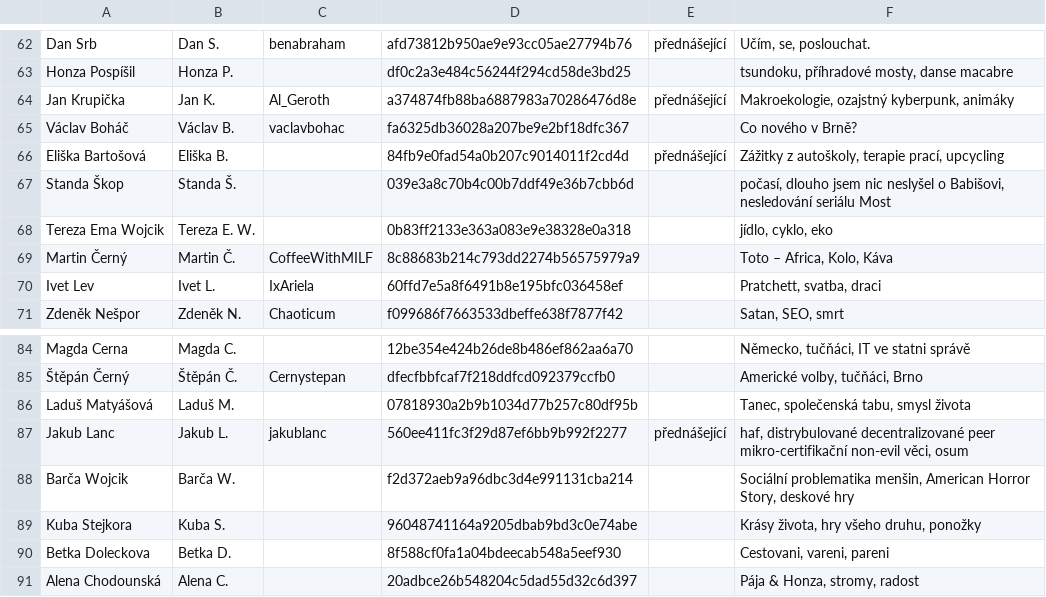
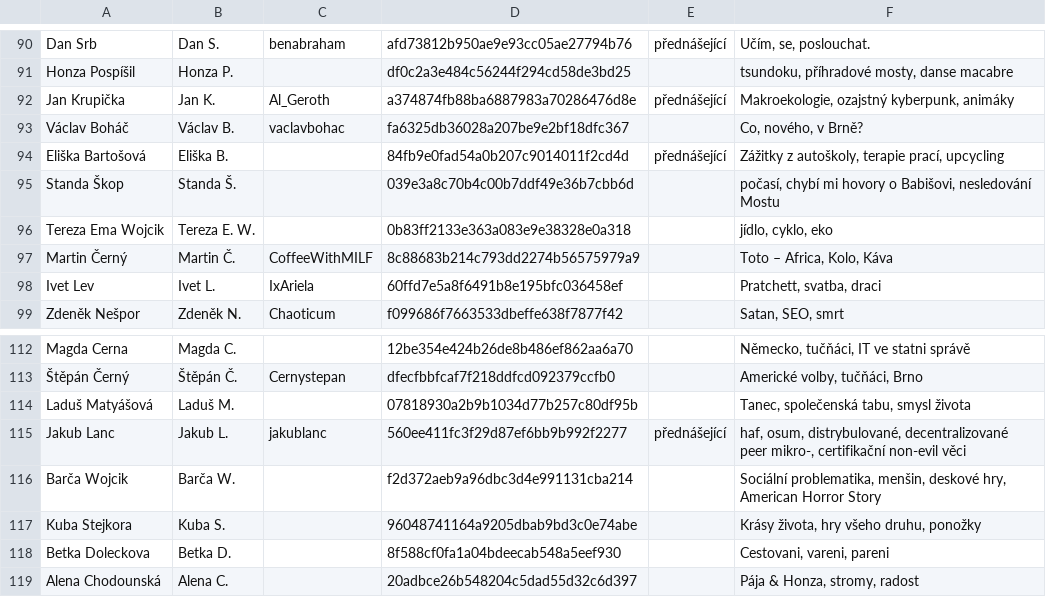
Before and after one commit to jan-martinek/svatbarcamp, a CSV file: attendees.csv, drawn as a sheet; only a part is shown, gaps mark what is left out; the diff covers the shown part only.

```diff
--- a/attendees.csv
+++ b/attendees.csv
@@ -64,5 +92,5 @@ Honza Pospíšil,Honza P.,,df0c2a3e484c56244f294cd58de3bd25,,"tsundoku, příhra
 Jan Krupička,Jan K.,Al_Geroth,a374874fb88ba6887983a70286476d8e,přednášející,"Makroekologie, ozajstný kyberpunk, animáky"
-Václav Boháč,Václav B.,vaclavbohac,fa6325db36028a207be9e2bf18dfc367,,Co nového v Brně?
+Václav Boháč,Václav B.,vaclavbohac,fa6325db36028a207be9e2bf18dfc367,,"Co, nového, v Brně?"
 Eliška Bartošová,Eliška B.,,84fb9e0fad54a0b207c9014011f2cd4d,přednášející,"Zážitky z autoškoly, terapie prací, upcycling"
-Standa Škop,Standa Š.,,039e3a8c70b4c00b7ddf49e36b7cbb6d,,"počasí, dlouho jsem nic neslyšel o Babišovi, nesledování seriálu Most"
+Standa Škop,Standa Š.,,039e3a8c70b4c00b7ddf49e36b7cbb6d,,"počasí, chybí mi hovory o Babišovi, nesledování Mostu"
 Tereza Ema Wojcik,Tereza E. W.,,0b83ff2133e363a083e9e38328e0a318,,"jídlo, cyklo, eko"
@@ -86,4 +114,4 @@ Magda Cerna ,Magda C.,,12be354e424b26de8b486ef862aa6a70,,"Německo, tučňáci,
 Laduš Matyášová,Laduš M.,,07818930a2b9b1034d77b257c80df95b,,"Tanec, společenská tabu, smysl života"
-Jakub Lanc,Jakub L.,jakublanc,560ee411fc3f29d87ef6bb9b992f2277,přednášející,"haf, distrybulované decentralizované peer mikro-certifikační non-evil věci, osum"
-Barča Wojcik,Barča W.,,f2d372aeb9a96dbc3d4e991131cba214,,"Sociální problematika menšin, American Horror Story, deskové hry"
+Jakub Lanc,Jakub L.,jakublanc,560ee411fc3f29d87ef6bb9b992f2277,přednášející,"haf, osum, distrybulované, decentralizované peer mikro-, certifikační non-evil věci"
+Barča Wojcik,Barča W.,,f2d372aeb9a96dbc3d4e991131cba214,,"Sociální problematika, menšin, deskové hry, American Horror Story"
 Kuba Stejkora,Kuba S.,,96048741164a9205dbab9bd3c0e74abe,,"Krásy života, hry všeho druhu, ponožky"
```
Also changed, not shown: 9 added rows, 6 removed rows, 26 moved rows and 62 edited cells elsewhere in this file, 2 other files.
